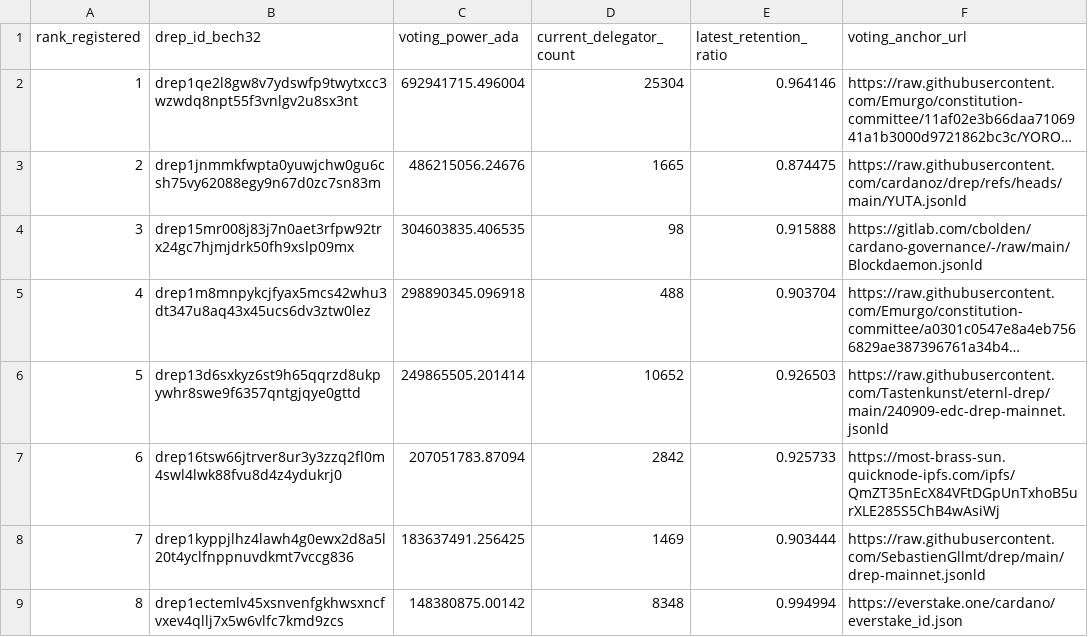
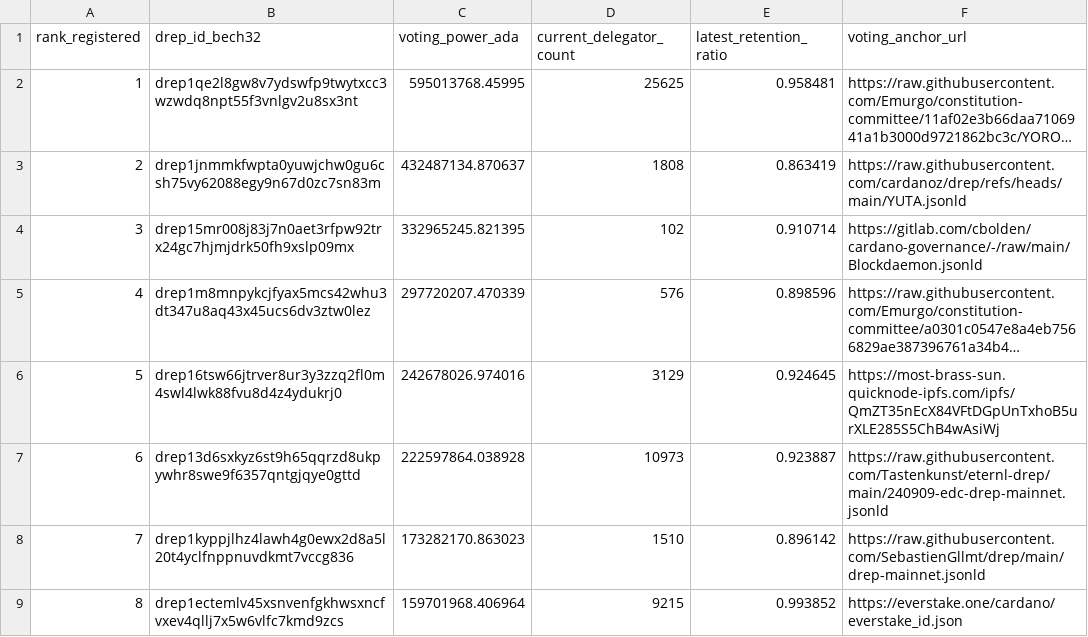
Before and after one commit to BEACNpool/ABCDE, a TSV file: claims/outputs/top_registered_dreps.tsv, drawn as a sheet; long unchanged cells end in …; the diff names each change by its address in the sheet, - before the commit and + after, or states it on an @@ line.

```diff
--- a/claims/outputs/top_registered_dreps.tsv
+++ b/claims/outputs/top_registered_dreps.tsv
-C2 (voting_power_ada): 692941715.496004
+C2 (voting_power_ada): 595013768.45995
-D2 (current_delegator_count): 25304
+D2 (current_delegator_count): 25625
-E2 (latest_retention_ratio): 0.964146
+E2 (latest_retention_ratio): 0.958481
-C3 (voting_power_ada): 486215056.24676
+C3 (voting_power_ada): 432487134.870637
-D3 (current_delegator_count): 1665
+D3 (current_delegator_count): 1808
-E3 (latest_retention_ratio): 0.874475
+E3 (latest_retention_ratio): 0.863419
-C4 (voting_power_ada): 304603835.406535
+C4 (voting_power_ada): 332965245.821395
-D4 (current_delegator_count): 98
+D4 (current_delegator_count): 102
-E4 (latest_retention_ratio): 0.915888
+E4 (latest_retention_ratio): 0.910714
-C5 (voting_power_ada): 298890345.096918
+C5 (voting_power_ada): 297720207.470339
-D5 (current_delegator_count): 488
+D5 (current_delegator_count): 576
-E5 (latest_retention_ratio): 0.903704
+E5 (latest_retention_ratio): 0.898596
-B6 (drep_id_bech32): drep13d6sxkyz6st9h65qqrzd8ukpywhr8swe9f6357qntgjqye0gttd
+B6 (drep_id_bech32): drep16tsw66jtrver8ur3y3zzq2fl0m4swl4lwk88fvu8d4z4ydukrj0
-C6 (voting_power_ada): 249865505.201414
+C6 (voting_power_ada): 242678026.974016
-D6 (current_delegator_count): 10652
+D6 (current_delegator_count): 3129
-E6 (latest_retention_ratio): 0.926503
+E6 (latest_retention_ratio): 0.924645
-F6 (voting_anchor_url): https://raw.githubusercontent.com/Tastenkunst/eternl-drep/main/240909-edc-drep-mainnet.jsonld
+F6 (voting_anchor_url): https://most-brass-sun.quicknode-ipfs.com/ipfs/QmZT35nEcX84VFtDGpUnTxhoB5urXLE285S5ChB4wAsiWj
-B7 (drep_id_bech32): drep16tsw66jtrver8ur3y3zzq2fl0m4swl4lwk88fvu8d4z4ydukrj0
+B7 (drep_id_bech32): drep13d6sxkyz6st9h65qqrzd8ukpywhr8swe9f6357qntgjqye0gttd
-C7 (voting_power_ada): 207051783.87094
+C7 (voting_power_ada): 222597864.038928
-D7 (current_delegator_count): 2842
+D7 (current_delegator_count): 10973
-E7 (latest_retention_ratio): 0.925733
+E7 (latest_retention_ratio): 0.923887
-F7 (voting_anchor_url): https://most-brass-sun.quicknode-ipfs.com/ipfs/QmZT35nEcX84VFtDGpUnTxhoB5urXLE285S5ChB4wAsiWj
+F7 (voting_anchor_url): https://raw.githubusercontent.com/Tastenkunst/eternl-drep/main/240909-edc-drep-mainnet.jsonld
-C8 (voting_power_ada): 183637491.256425
+C8 (voting_power_ada): 173282170.863023
-D8 (current_delegator_count): 1469
+D8 (current_delegator_count): 1510
-E8 (latest_retention_ratio): 0.903444
+E8 (latest_retention_ratio): 0.896142
-C9 (voting_power_ada): 148380875.00142
+C9 (voting_power_ada): 159701968.406964
-D9 (current_delegator_count): 8348
+D9 (current_delegator_count): 9215
-E9 (latest_retention_ratio): 0.994994
+E9 (latest_retention_ratio): 0.993852
```
Also changed, not shown: data/small/governance_drep_metadata.csv, data/small/governance_pool_metadata.csv, 41 other files.
